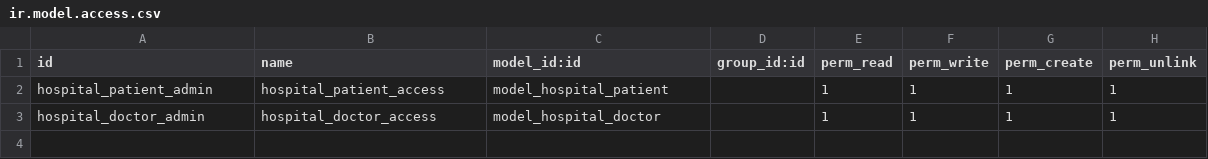
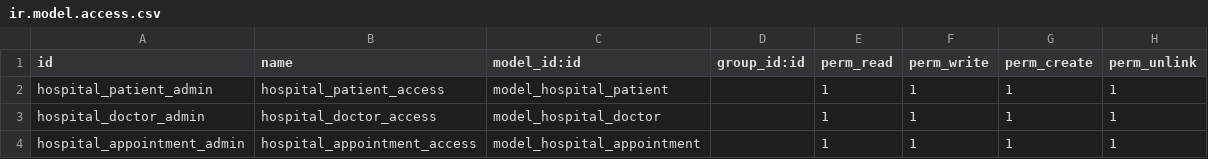
Before and after one commit to KulcsarAndras33/rendes, a CSV file: security/ir.model.access.csv, drawn as a sheet.

Commit message:
Added appointments; calendar view

```diff
--- a/security/ir.model.access.csv
+++ b/security/ir.model.access.csv
@@ -3 +3,2 @@ hospital_patient_admin,hospital_patient_access,model_hospital_patient,,1,1,1,1
 hospital_doctor_admin,hospital_doctor_access,model_hospital_doctor,,1,1,1,1
+hospital_appointment_admin,hospital_appointment_access,model_hospital_appointment,,1,1,1,1
```
Also changed, not shown: 2 other files.
